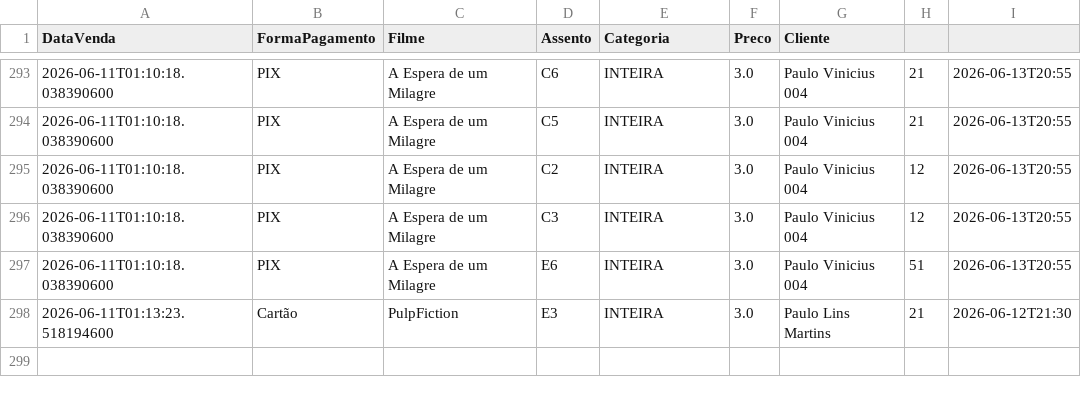
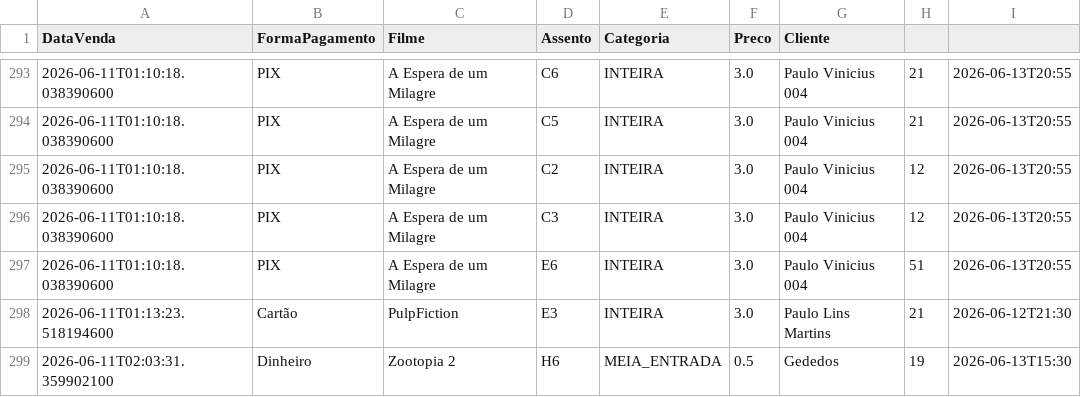
Before and after one commit to PauloVini2004/CineManage, a CSV file: cinemanagerfx/src/main/java/br/ufrpe/cine_rural/dados/arquivoscsv/vendas_ingresso.csv, drawn as a sheet; only a part is shown, gaps mark what is left out.

```diff
--- a/cinemanagerfx/src/main/java/br/ufrpe/cine_rural/dados/arquivoscsv/vendas_ingresso.csv
+++ b/cinemanagerfx/src/main/java/br/ufrpe/cine_rural/dados/arquivoscsv/vendas_ingresso.csv
@@ -298 +298,2 @@ DataVenda;FormaPagamento;Filme;Assento;Categoria;Preco;Cliente
 2026-06-11T01:13:23.518194600;Cartão;PulpFiction;E3;INTEIRA;3.0;Paulo Lins Martins;21;2026-06-12T21:30
+2026-06-11T02:03:31.359902100;Dinheiro;Zootopia 2;H6;MEIA_ENTRADA;0.5;Gededos;19;2026-06-13T15:30
```
Also changed, not shown: 6 other files.
